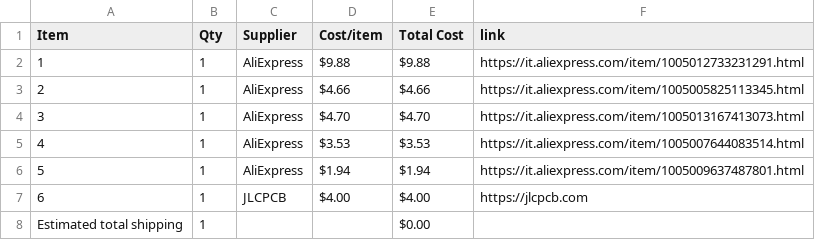
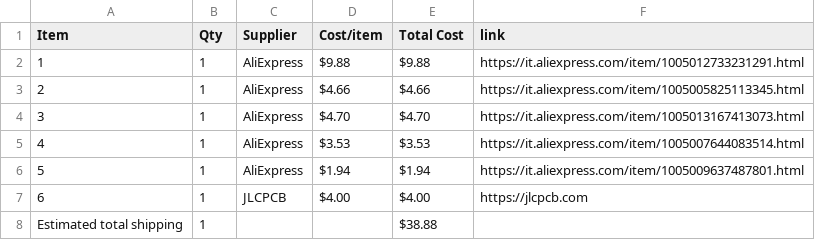
Before and after one commit to emdcomputer-crypto/Midi_Keyboard, a CSV file: BOM.csv, drawn as a sheet.

Commit message:
Sync Midi Keyboard from Half Life

```diff
--- a/BOM.csv
+++ b/BOM.csv
@@ -7,2 +7,2 @@ Item,Qty,Supplier,Cost/item,Total Cost,link
 6,1,JLCPCB,$4.00,$4.00,https://jlcpcb.com
-Estimated total shipping,1,,,$0.00,
+Estimated total shipping,1,,,$38.88,
```
